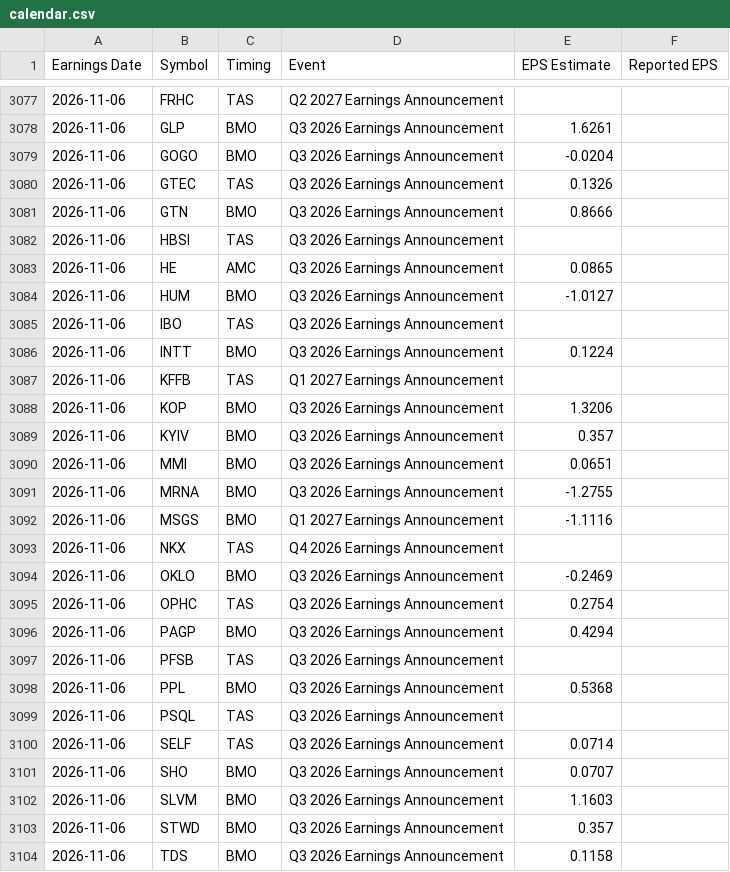
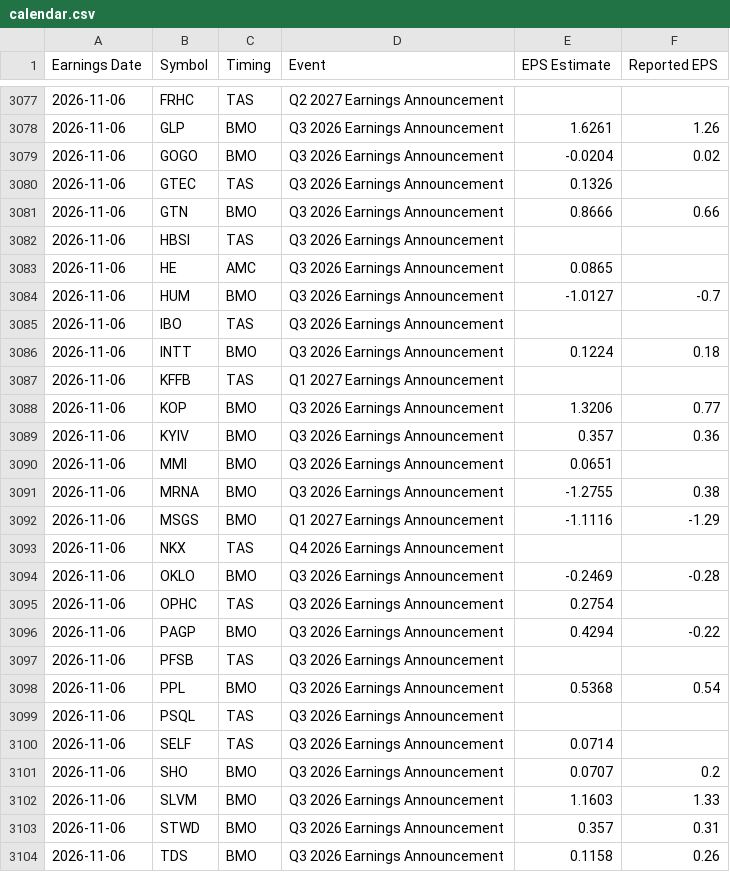
Before and after one commit to neelbarve/closewatchmarket, a CSV file: data/calendar.csv, drawn as a sheet; only a part is shown, gaps mark what is left out; the diff covers the shown part only.

```diff
--- a/data/calendar.csv
+++ b/data/calendar.csv
@@ -3077,28 +3077,28 @@ Earnings Date,Symbol,Timing,Event,EPS Estimate,Reported EPS
 2026-11-06,FRHC,TAS,Q2 2027 Earnings Announcement,,
-2026-11-06,GLP,BMO,Q3 2026 Earnings Announcement,1.6261,
-2026-11-06,GOGO,BMO,Q3 2026 Earnings Announcement,-0.0204,
+2026-11-06,GLP,BMO,Q3 2026 Earnings Announcement,1.6261,1.26
+2026-11-06,GOGO,BMO,Q3 2026 Earnings Announcement,-0.0204,0.02
 2026-11-06,GTEC,TAS,Q3 2026 Earnings Announcement,0.1326,
-2026-11-06,GTN,BMO,Q3 2026 Earnings Announcement,0.8666,
+2026-11-06,GTN,BMO,Q3 2026 Earnings Announcement,0.8666,0.66
 2026-11-06,HBSI,TAS,Q3 2026 Earnings Announcement,,
 2026-11-06,HE,AMC,Q3 2026 Earnings Announcement,0.0865,
-2026-11-06,HUM,BMO,Q3 2026 Earnings Announcement,-1.0127,
+2026-11-06,HUM,BMO,Q3 2026 Earnings Announcement,-1.0127,-0.7
 2026-11-06,IBO,TAS,Q3 2026 Earnings Announcement,,
-2026-11-06,INTT,BMO,Q3 2026 Earnings Announcement,0.1224,
+2026-11-06,INTT,BMO,Q3 2026 Earnings Announcement,0.1224,0.18
 2026-11-06,KFFB,TAS,Q1 2027 Earnings Announcement,,
-2026-11-06,KOP,BMO,Q3 2026 Earnings Announcement,1.3206,
-2026-11-06,KYIV,BMO,Q3 2026 Earnings Announcement,0.357,
+2026-11-06,KOP,BMO,Q3 2026 Earnings Announcement,1.3206,0.77
+2026-11-06,KYIV,BMO,Q3 2026 Earnings Announcement,0.357,0.36
 2026-11-06,MMI,BMO,Q3 2026 Earnings Announcement,0.0651,
-2026-11-06,MRNA,BMO,Q3 2026 Earnings Announcement,-1.2755,
-2026-11-06,MSGS,BMO,Q1 2027 Earnings Announcement,-1.1116,
+2026-11-06,MRNA,BMO,Q3 2026 Earnings Announcement,-1.2755,0.38
+2026-11-06,MSGS,BMO,Q1 2027 Earnings Announcement,-1.1116,-1.29
 2026-11-06,NKX,TAS,Q4 2026 Earnings Announcement,,
-2026-11-06,OKLO,BMO,Q3 2026 Earnings Announcement,-0.2469,
+2026-11-06,OKLO,BMO,Q3 2026 Earnings Announcement,-0.2469,-0.28
 2026-11-06,OPHC,TAS,Q3 2026 Earnings Announcement,0.2754,
-2026-11-06,PAGP,BMO,Q3 2026 Earnings Announcement,0.4294,
+2026-11-06,PAGP,BMO,Q3 2026 Earnings Announcement,0.4294,-0.22
 2026-11-06,PFSB,TAS,Q3 2026 Earnings Announcement,,
-2026-11-06,PPL,BMO,Q3 2026 Earnings Announcement,0.5368,
+2026-11-06,PPL,BMO,Q3 2026 Earnings Announcement,0.5368,0.54
 2026-11-06,PSQL,TAS,Q3 2026 Earnings Announcement,,
 2026-11-06,SELF,TAS,Q3 2026 Earnings Announcement,0.0714,
-2026-11-06,SHO,BMO,Q3 2026 Earnings Announcement,0.0707,
-2026-11-06,SLVM,BMO,Q3 2026 Earnings Announcement,1.1603,
-2026-11-06,STWD,BMO,Q3 2026 Earnings Announcement,0.357,
-2026-11-06,TDS,BMO,Q3 2026 Earnings Announcement,0.1158,
+2026-11-06,SHO,BMO,Q3 2026 Earnings Announcement,0.0707,0.2
+2026-11-06,SLVM,BMO,Q3 2026 Earnings Announcement,1.1603,1.33
+2026-11-06,STWD,BMO,Q3 2026 Earnings Announcement,0.357,0.31
+2026-11-06,TDS,BMO,Q3 2026 Earnings Announcement,0.1158,0.26
```
Also changed, not shown: 1 added row, 2 removed rows and 34 edited cells elsewhere in this file, output/earnings_oct_nov_2026.csv, output/earnings_oct_nov_2026_holdings.csv.
